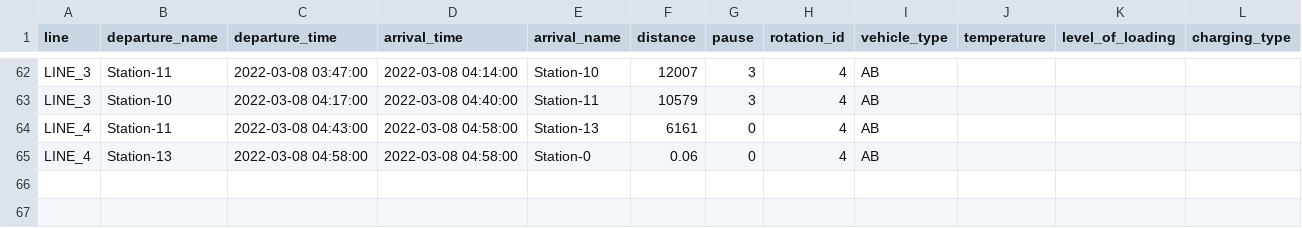
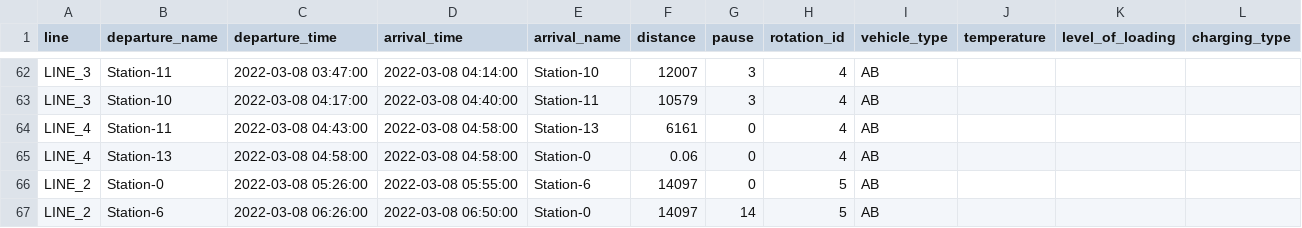
Before and after one commit to rl-institut/django-simba, a CSV file: ebustoolbox/static/ebustoolbox/examples/trips_example.csv, drawn as a sheet; only a part is shown, gaps mark what is left out.

Commit message:
Extend trips example and fix vehicle soc from rotation socs

```diff
--- a/ebustoolbox/static/ebustoolbox/examples/trips_example.csv
+++ b/ebustoolbox/static/ebustoolbox/examples/trips_example.csv
@@ -65 +65,3 @@ LINE_4,Station-11,2022-03-08 04:43:00,2022-03-08 04:58:00,Station-13,6161,0,4,AB
 LINE_4,Station-13,2022-03-08 04:58:00,2022-03-08 04:58:00,Station-0,0.06,0,4,AB,,,
+LINE_2,Station-0,2022-03-08 05:26:00,2022-03-08 05:55:00,Station-6,14097,0,5,AB,,,
+LINE_2,Station-6,2022-03-08 06:26:00,2022-03-08 06:50:00,Station-0,14097,14,5,AB,,,
```
Also changed, not shown: 1 other file.
